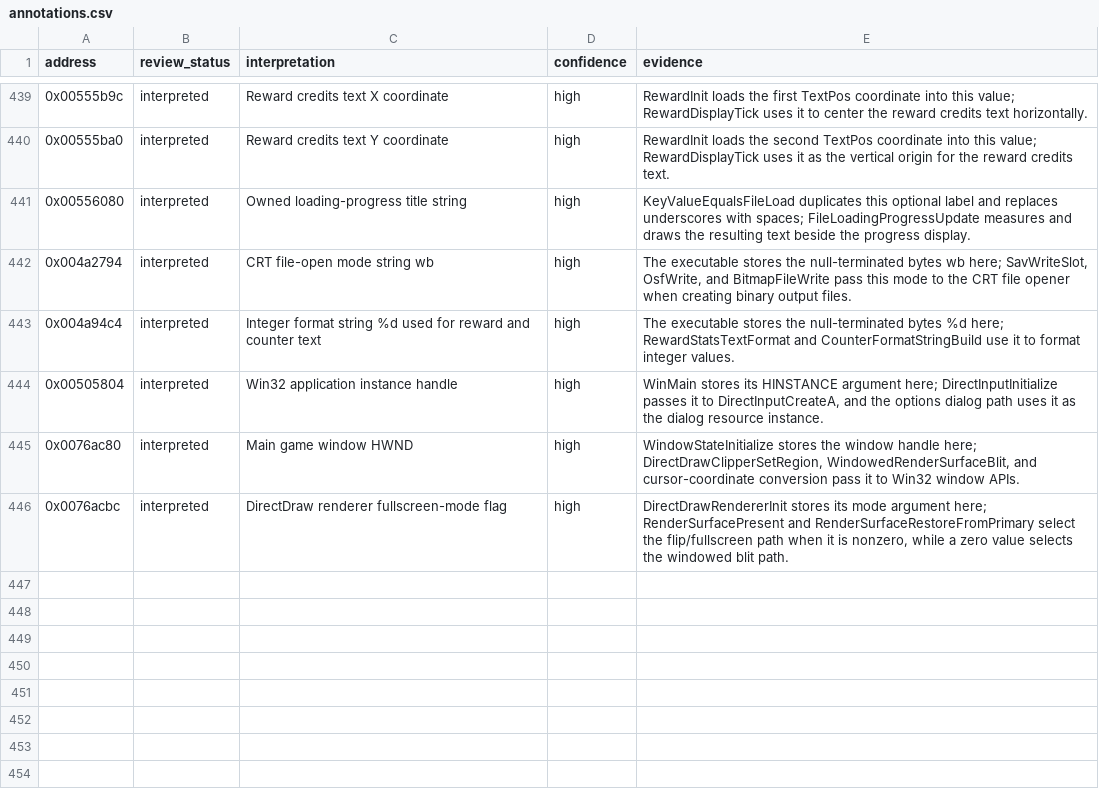
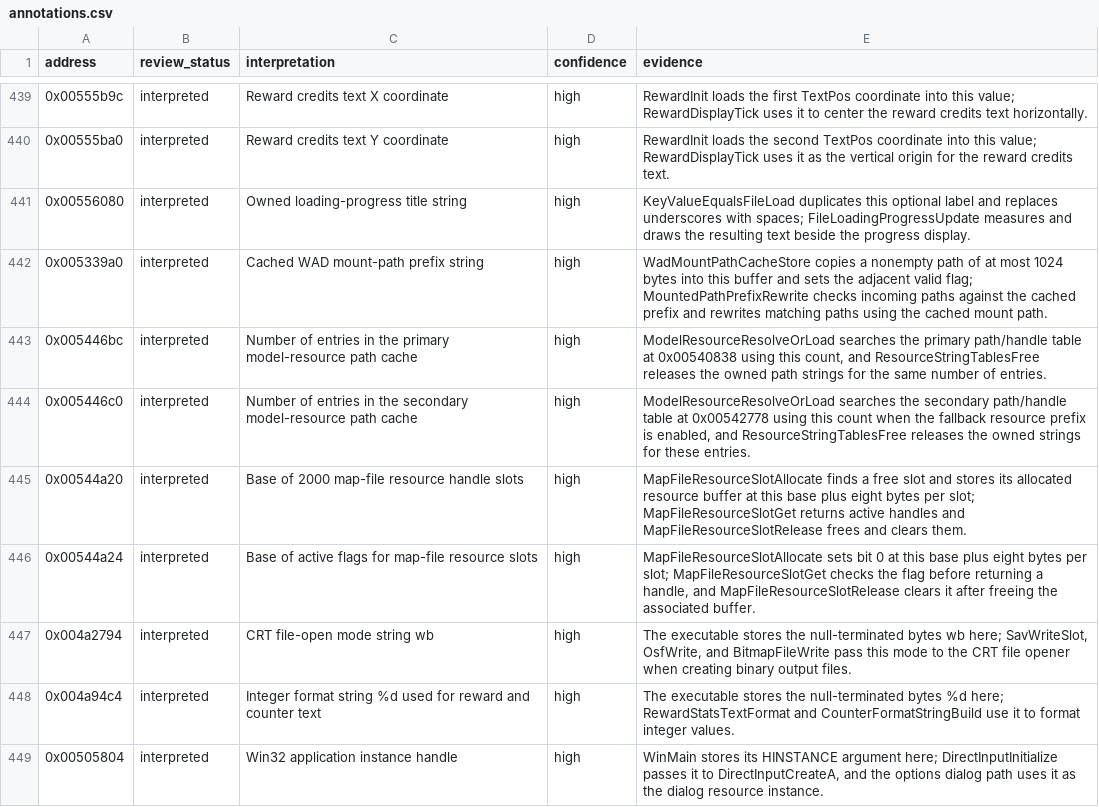
Before and after one commit to robbert229/lrr-portable, a CSV file: docs/dat/annotations.csv, drawn as a sheet; only a part is shown, gaps mark what is left out; the shorter side is filled out with more unchanged rows.

Commit message:
docs: map resource path and map file pools

```diff
--- a/docs/dat/annotations.csv
+++ b/docs/dat/annotations.csv
@@ -441,2 +441,7 @@ address,review_status,interpretation,confidence,evidence
 0x00556080,interpreted,Owned loading-progress title string,high,"KeyValueEqualsFileLoad duplicates this optional label and replaces underscores with spaces; FileLoadingProgressUpdate measures and draws the resulting text beside the progress display."
+0x005339a0,interpreted,Cached WAD mount-path prefix string,high,"WadMountPathCacheStore copies a nonempty path of at most 1024 bytes into this buffer and sets the adjacent valid flag; MountedPathPrefixRewrite checks incoming paths against the cached prefix and rewrites matching paths using the cached mount path."
+0x005446bc,interpreted,Number of entries in the primary model-resource path cache,high,"ModelResourceResolveOrLoad searches the primary path/handle table at 0x00540838 using this count, and ResourceStringTablesFree releases the owned path strings for the same number of entries."
+0x005446c0,interpreted,Number of entries in the secondary model-resource path cache,high,"ModelResourceResolveOrLoad searches the secondary path/handle table at 0x00542778 using this count when the fallback resource prefix is enabled, and ResourceStringTablesFree releases the owned strings for these entries."
+0x00544a20,interpreted,Base of 2000 map-file resource handle slots,high,"MapFileResourceSlotAllocate finds a free slot and stores its allocated resource buffer at this base plus eight bytes per slot; MapFileResourceSlotGet returns active handles and MapFileResourceSlotRelease frees and clears them."
+0x00544a24,interpreted,Base of active flags for map-file resource slots,high,"MapFileResourceSlotAllocate sets bit 0 at this base plus eight bytes per slot; MapFileResourceSlotGet checks the flag before returning a handle, and MapFileResourceSlotRelease clears it after freeing the associated buffer."
 0x004a2794,interpreted,CRT file-open mode string wb,high,"The executable stores the null-terminated bytes wb here; SavWriteSlot, OsfWrite, and BitmapFileWrite pass this mode to the CRT file opener when creating binary output files."
```
Also changed, not shown: docs/dat/globals.csv.
